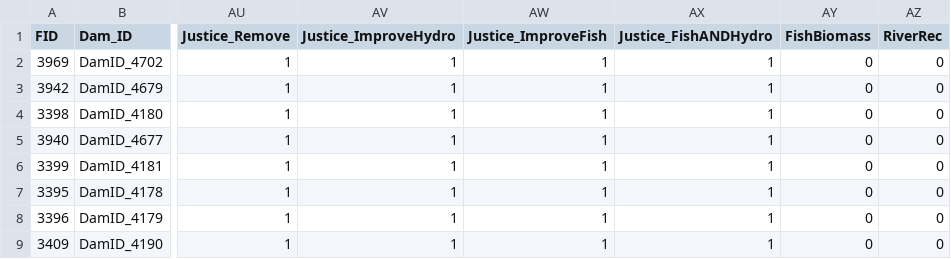
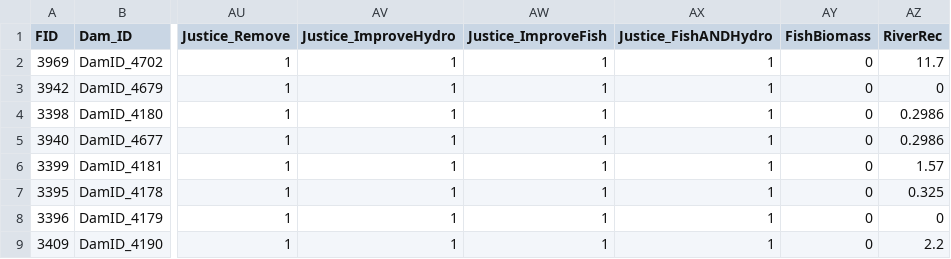
Before and after one commit to dams-mcda/Dams-MCDA, a CSV file: src/dams_mcda/DamsData.csv, drawn as a sheet; only a part is shown, gaps mark what is left out; the diff names each change by its address in the sheet, - before the commit and + after, or states it on an @@ line.

Commit message:
correction to DamsData.csv (manual) and filename call in sam_WSM.R

```diff
--- a/src/dams_mcda/DamsData.csv
+++ b/src/dams_mcda/DamsData.csv
-AZ2 (RiverRec): 0
+AZ2 (RiverRec): 11.7
-AZ4:AZ5 (RiverRec): 0
+AZ4:AZ5 (RiverRec): 0.2986
-AZ6 (RiverRec): 0
+AZ6 (RiverRec): 1.57
-AZ7 (RiverRec): 0
+AZ7 (RiverRec): 0.325
-AZ9 (RiverRec): 0
+AZ9 (RiverRec): 2.2
```
Also changed, not shown: 1 other file.
